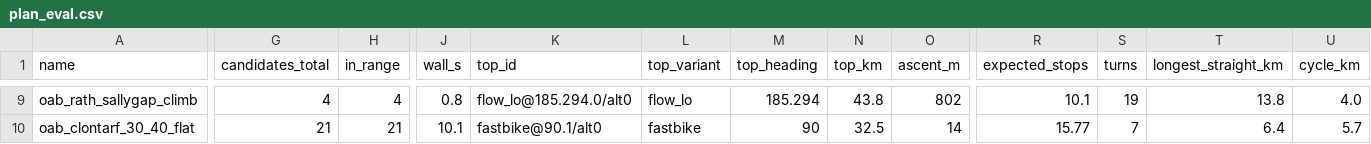
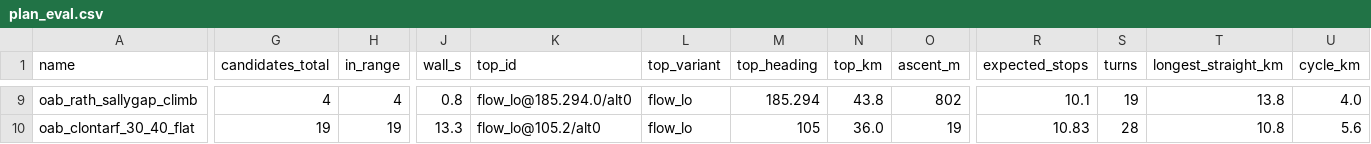
Before and after one commit to ebowman/bike-mapper, a CSV file: data/samples/plan_eval.csv, drawn as a sheet; only a part is shown, gaps mark what is left out; the diff covers the shown part only; the diff names each change by its address in the sheet, - before the commit and + after, or states it on an @@ line.

```diff
--- a/data/samples/plan_eval.csv
+++ b/data/samples/plan_eval.csv
-G10 (candidates_total): 21
+G10 (candidates_total): 19
-H10 (in_range): 21
+H10 (in_range): 19
-J10 (wall_s): 10.1
+J10 (wall_s): 13.3
-K10 (top_id): fastbike@90.1/alt0
+K10 (top_id): flow_lo@105.2/alt0
-L10 (top_variant): fastbike
+L10 (top_variant): flow_lo
-M10 (top_heading): 90
+M10 (top_heading): 105
-N10 (top_km): 32.5
+N10 (top_km): 36.0
-O10 (ascent_m): 14
+O10 (ascent_m): 19
-R10 (expected_stops): 15.77
+R10 (expected_stops): 10.83
-S10 (turns): 7
+S10 (turns): 28
-T10 (longest_straight_km): 6.4
+T10 (longest_straight_km): 10.8
-U10 (cycle_km): 5.7
+U10 (cycle_km): 5.6
```
Also changed, not shown: 121 edited cells elsewhere in this file, 15 other files.
